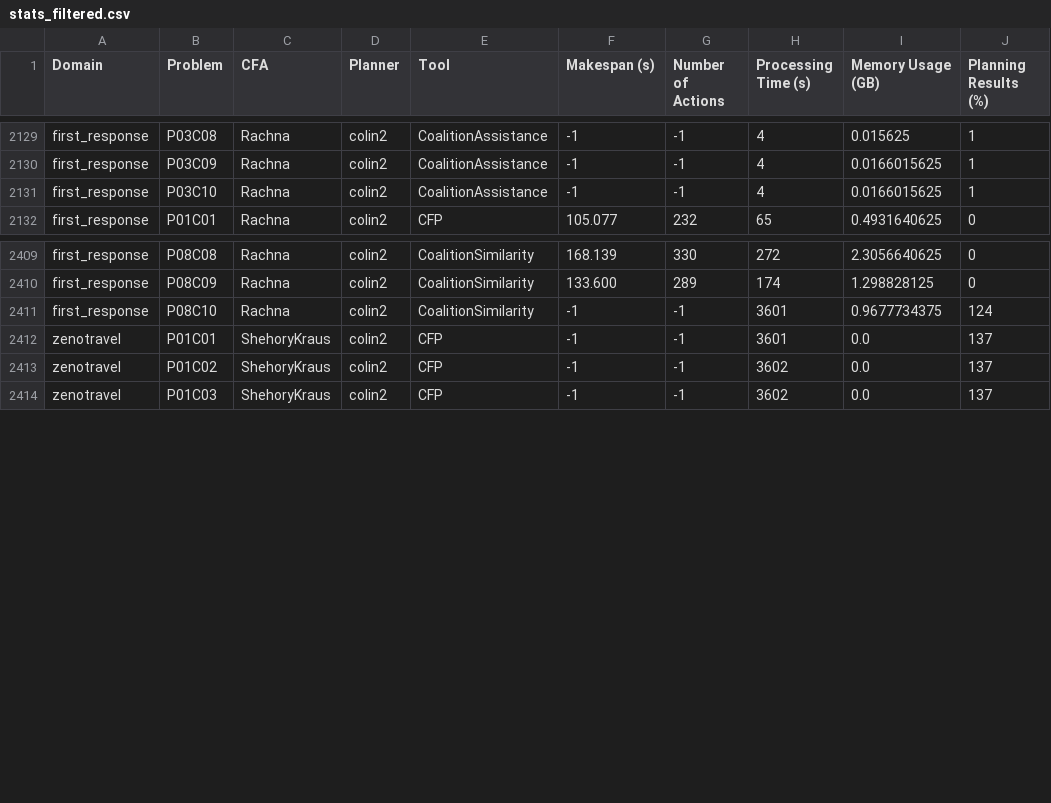
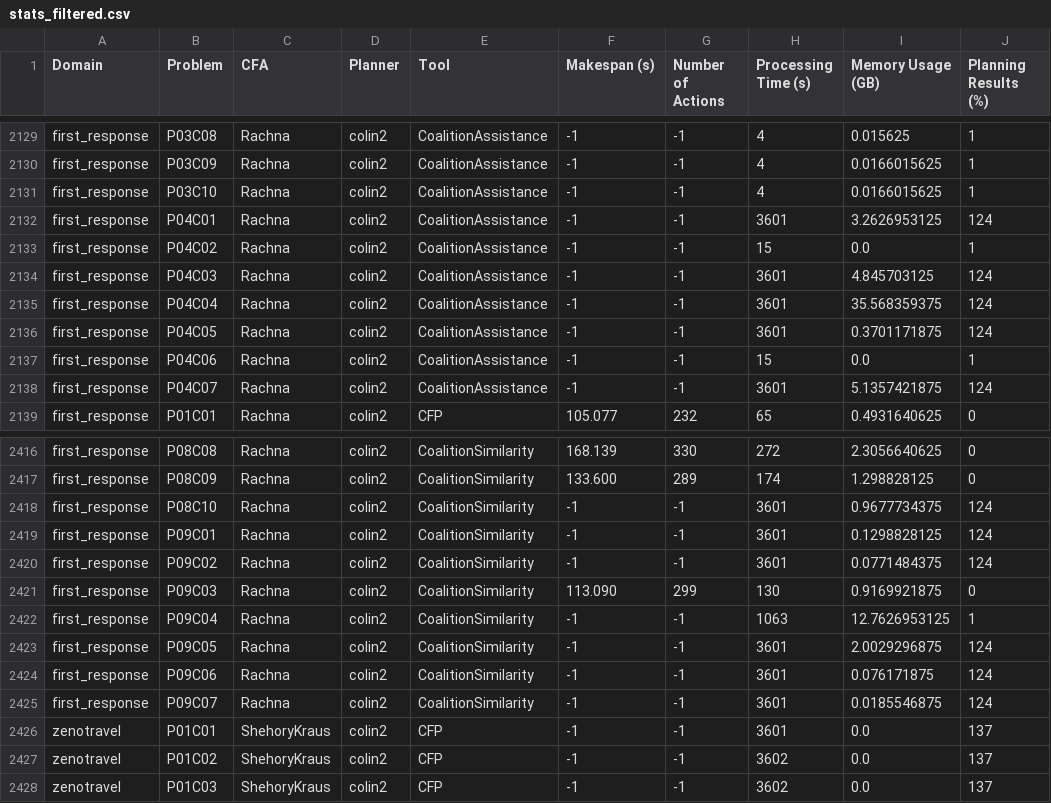
Before and after one commit to gilbertoamarcon/csvDatabase, a CSV file: csv/stats_filtered.csv, drawn as a sheet; only a part is shown, gaps mark what is left out.

```diff
--- a/csv/stats_filtered.csv
+++ b/csv/stats_filtered.csv
@@ -2131,2 +2131,9 @@ first_response,P03C09,Rachna,colin2,CoalitionAssistance,-1,-1,4,0.0166015625,1
 first_response,P03C10,Rachna,colin2,CoalitionAssistance,-1,-1,4,0.0166015625,1
+first_response,P04C01,Rachna,colin2,CoalitionAssistance,-1,-1,3601,3.2626953125,124
+first_response,P04C02,Rachna,colin2,CoalitionAssistance,-1,-1,15,0.0,1
+first_response,P04C03,Rachna,colin2,CoalitionAssistance,-1,-1,3601,4.845703125,124
+first_response,P04C04,Rachna,colin2,CoalitionAssistance,-1,-1,3601,35.568359375,124
+first_response,P04C05,Rachna,colin2,CoalitionAssistance,-1,-1,3601,0.3701171875,124
+first_response,P04C06,Rachna,colin2,CoalitionAssistance,-1,-1,15,0.0,1
+first_response,P04C07,Rachna,colin2,CoalitionAssistance,-1,-1,3601,5.1357421875,124
 first_response,P01C01,Rachna,colin2,CFP,105.077,232,65,0.4931640625,0
@@ -2411,2 +2418,9 @@ first_response,P08C09,Rachna,colin2,CoalitionSimilarity,133.600,289,174,1.298828
 first_response,P08C10,Rachna,colin2,CoalitionSimilarity,-1,-1,3601,0.9677734375,124
+first_response,P09C01,Rachna,colin2,CoalitionSimilarity,-1,-1,3601,0.1298828125,124
+first_response,P09C02,Rachna,colin2,CoalitionSimilarity,-1,-1,3601,0.0771484375,124
+first_response,P09C03,Rachna,colin2,CoalitionSimilarity,113.090,299,130,0.9169921875,0
+first_response,P09C04,Rachna,colin2,CoalitionSimilarity,-1,-1,1063,12.7626953125,1
+first_response,P09C05,Rachna,colin2,CoalitionSimilarity,-1,-1,3601,2.0029296875,124
+first_response,P09C06,Rachna,colin2,CoalitionSimilarity,-1,-1,3601,0.076171875,124
+first_response,P09C07,Rachna,colin2,CoalitionSimilarity,-1,-1,3601,0.0185546875,124
 zenotravel,P01C01,ShehoryKraus,colin2,CFP,-1,-1,3601,0.0,137
```
Also changed, not shown: csv/p_table.csv, csv/stats.csv, 10 other files.
